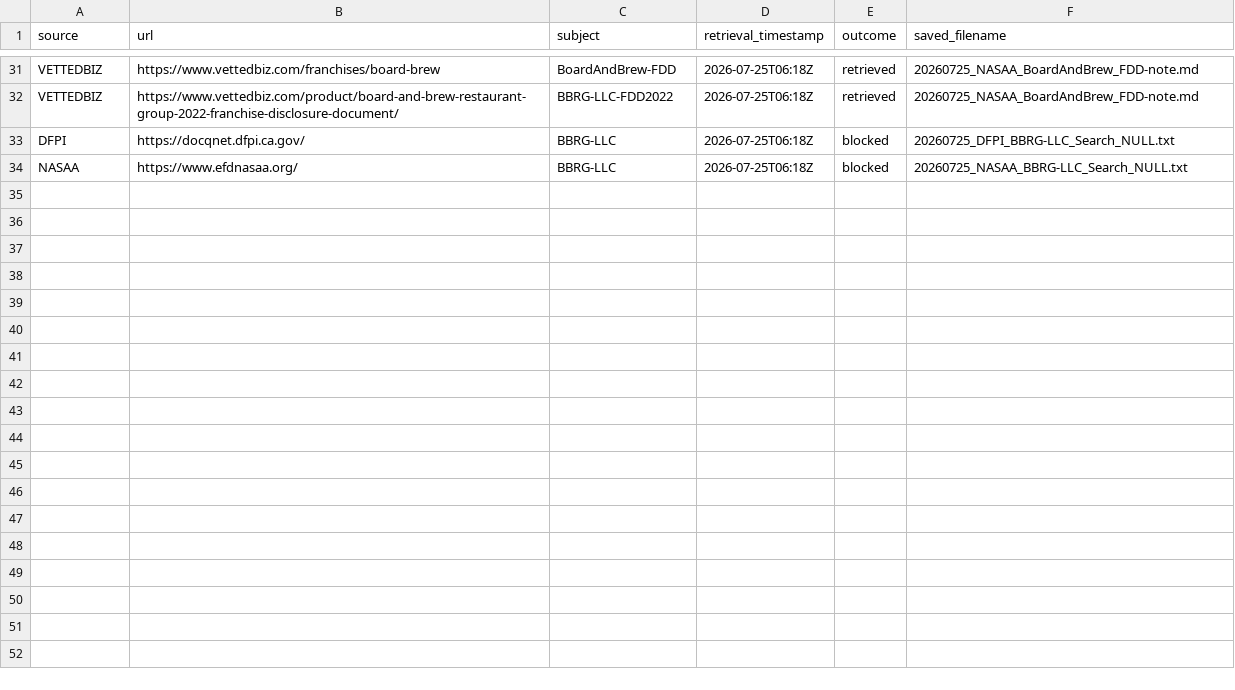
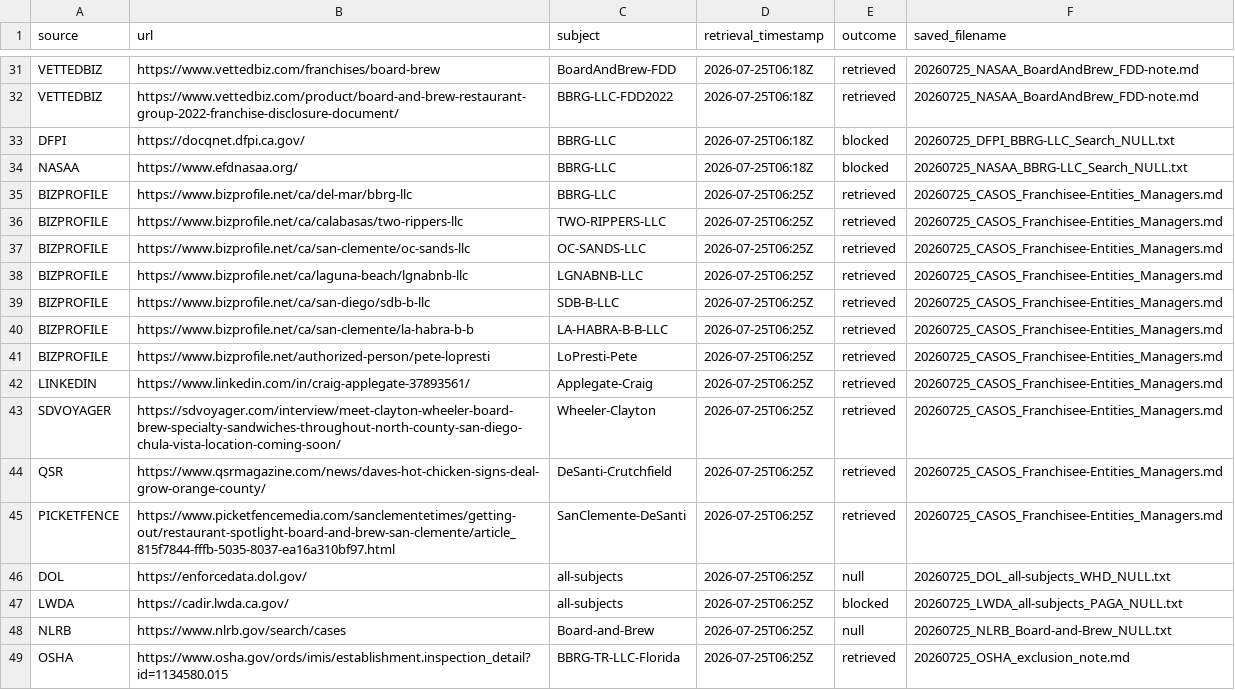
Before and after one commit to gpm227/autoresearch, a CSV file: BoardAndBrew_PublicRecords_Pass2_20260725/_SourceLog/Pass2_SourceLog.csv, drawn as a sheet; only a part is shown, gaps mark what is left out.

```diff
--- a/BoardAndBrew_PublicRecords_Pass2_20260725/_SourceLog/Pass2_SourceLog.csv
+++ b/BoardAndBrew_PublicRecords_Pass2_20260725/_SourceLog/Pass2_SourceLog.csv
@@ -34 +34,16 @@ DFPI,https://docqnet.dfpi.ca.gov/,BBRG-LLC,2026-07-25T06:18Z,blocked,20260725_DF
 NASAA,https://www.efdnasaa.org/,BBRG-LLC,2026-07-25T06:18Z,blocked,20260725_NASAA_BBRG-LLC_Search_NULL.txt
+BIZPROFILE,https://www.bizprofile.net/ca/del-mar/bbrg-llc,BBRG-LLC,2026-07-25T06:25Z,retrieved,20260725_CASOS_Franchisee-Entities_Managers.md
+BIZPROFILE,https://www.bizprofile.net/ca/calabasas/two-rippers-llc,TWO-RIPPERS-LLC,2026-07-25T06:25Z,retrieved,20260725_CASOS_Franchisee-Entities_Managers.md
+BIZPROFILE,https://www.bizprofile.net/ca/san-clemente/oc-sands-llc,OC-SANDS-LLC,2026-07-25T06:25Z,retrieved,20260725_CASOS_Franchisee-Entities_Managers.md
+BIZPROFILE,https://www.bizprofile.net/ca/laguna-beach/lgnabnb-llc,LGNABNB-LLC,2026-07-25T06:25Z,retrieved,20260725_CASOS_Franchisee-Entities_Managers.md
+BIZPROFILE,https://www.bizprofile.net/ca/san-diego/sdb-b-llc,SDB-B-LLC,2026-07-25T06:25Z,retrieved,20260725_CASOS_Franchisee-Entities_Managers.md
+BIZPROFILE,https://www.bizprofile.net/ca/san-clemente/la-habra-b-b,LA-HABRA-B-B-LLC,2026-07-25T06:25Z,retrieved,20260725_CASOS_Franchisee-Entities_Managers.md
+BIZPROFILE,https://www.bizprofile.net/authorized-person/pete-lopresti,LoPresti-Pete,2026-07-25T06:25Z,retrieved,20260725_CASOS_Franchisee-Entities_Managers.md
+LINKEDIN,https://www.linkedin.com/in/craig-applegate-37893561/,Applegate-Craig,2026-07-25T06:25Z,retrieved,20260725_CASOS_Franchisee-Entities_Managers.md
+SDVOYAGER,https://sdvoyager.com/interview/meet-clayton-wheeler-board-brew-specialty-sandwiches-throughout-north-county-san-diego-chula-vista-location-coming-soon/,Wheeler-Clayton,2026-07-25T06:25Z,retrieved,20260725_CASOS_Franchisee-Entities_Managers.md
+QSR,https://www.qsrmagazine.com/news/daves-hot-chicken-signs-deal-grow-orange-county/,DeSanti-Crutchfield,2026-07-25T06:25Z,retrieved,20260725_CASOS_Franchisee-Entities_Managers.md
+PICKETFENCE,https://www.picketfencemedia.com/sanclementetimes/getting-out/restaurant-spotlight-board-and-brew-san-clemente/article_815f7844-fffb-5035-8037-ea16a310bf97.html,SanClemente-DeSanti,2026-07-25T06:25Z,retrieved,20260725_CASOS_Franchisee-Entities_Managers.md
+DOL,https://enforcedata.dol.gov/,all-subjects,2026-07-25T06:25Z,null,20260725_DOL_all-subjects_WHD_NULL.txt
+LWDA,https://cadir.lwda.ca.gov/,all-subjects,2026-07-25T06:25Z,blocked,20260725_LWDA_all-subjects_PAGA_NULL.txt
+NLRB,https://www.nlrb.gov/search/cases,Board-and-Brew,2026-07-25T06:25Z,null,20260725_NLRB_Board-and-Brew_NULL.txt
+OSHA,https://www.osha.gov/ords/imis/establishment.inspection_detail?id=1134580.015,BBRG-TR-LLC-Florida,2026-07-25T06:25Z,retrieved,20260725_OSHA_exclusion_note.md
```
Also changed, not shown: 5 other files.
